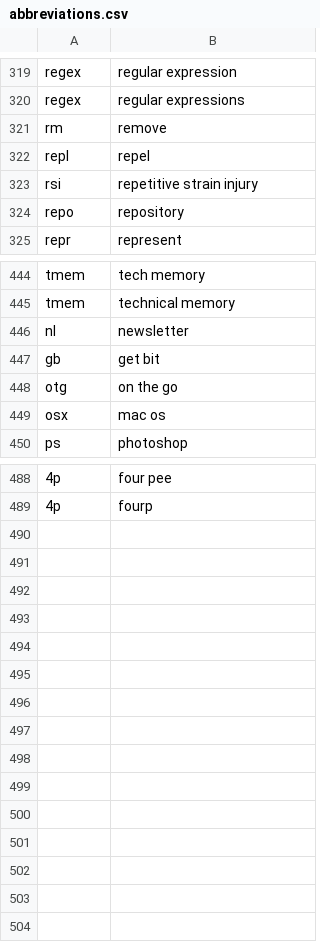
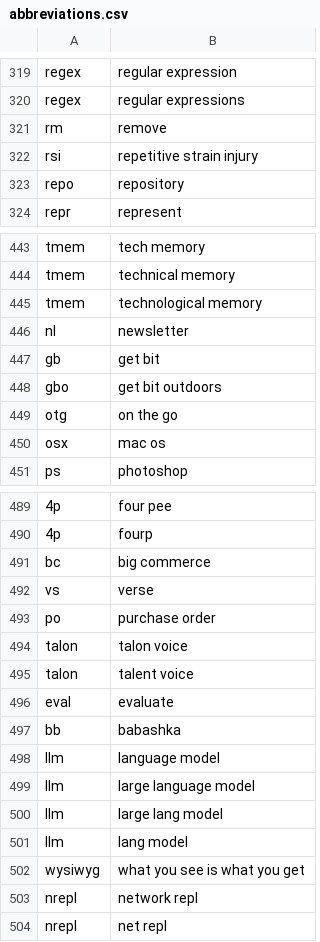
Before and after one commit to chromalchemy/talon-community, a CSV file: settings/abbreviations.csv, drawn as a sheet; only a part is shown, gaps mark what is left out; removed rows and columns are numbered as before the commit, all else as after; the diff names each change by its address in the sheet, - before the commit and + after, or states it on an @@ line.

```diff
--- a/settings/abbreviations.csv
+++ b/settings/abbreviations.csv
-row 322: repl | repel
+row 445: tmem | technological memory
+row 448: gbo | get bit outdoors
+row 491: bc | big commerce
+row 492: vs | verse
+row 493: po | purchase order
+row 494: talon | talon voice
+row 495: talon | talent voice
+row 496: eval | evaluate
+row 497: bb | babashka
+row 498: llm | language model
+row 499: llm | large language model
+row 500: llm | large lang model
+row 501: llm | lang model
+row 502: wysiwyg | what you see is what you get
+row 503: nrepl | network repl
+row 504: nrepl | net repl
```
Also changed, not shown: core/app_switcher/app_name_overrides.mac.csv, settings/additional_words.csv, 2 other files.
